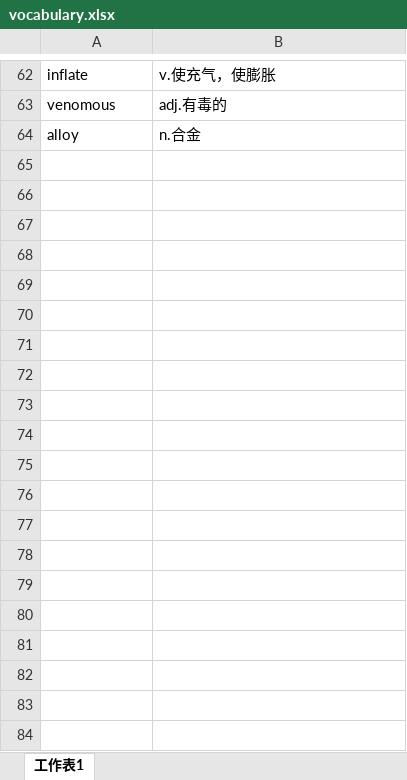
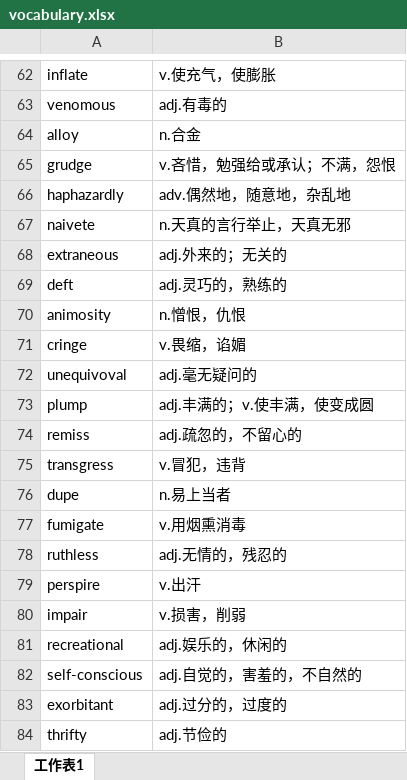
Before and after one commit to xiangkang/gre_vocabulary, an Excel workbook: vocabulary.xlsx, sheet 工作表1, drawn as a sheet; only a part is shown, gaps mark what is left out; values as stored, in another font and other column widths than the file's, no borders; the diff covers the shown part only; the diff names each change by its address in the sheet, - before the commit and + after, or states it on an @@ line.

```diff
--- a/vocabulary.xlsx (sheet 工作表1)
+++ b/vocabulary.xlsx (sheet 工作表1)
+row 65: grudge | v.吝惜，勉强给或承认；不满，怨恨
+row 66: haphazardly | adv.偶然地，随意地，杂乱地
+row 67: naivete | n.天真的言行举止，天真无邪
+row 68: extraneous | adj.外来的；无关的
+row 69: deft | adj.灵巧的，熟练的
+row 70: animosity | n.憎恨，仇恨
+row 71: cringe | v.畏缩，谄媚
+row 72: unequivoval | adj.毫无疑问的
+row 73: plump | adj.丰满的；v.使丰满，使变成圆
+row 74: remiss | adj.疏忽的，不留心的
+row 75: transgress | v.冒犯，违背
+row 76: dupe | n.易上当者
+row 77: fumigate | v.用烟熏消毒
+row 78: ruthless | adj.无情的，残忍的
+row 79: perspire | v.出汗
+row 80: impair | v.损害，削弱
+row 81: recreational | adj.娱乐的，休闲的
+row 82: self-conscious | adj.自觉的，害羞的，不自然的
+row 83: exorbitant | adj.过分的，过度的
+row 84: thrifty | adj.节俭的
```
Also changed, not shown: 102 added rows elsewhere in this sheet, 1 other file.
